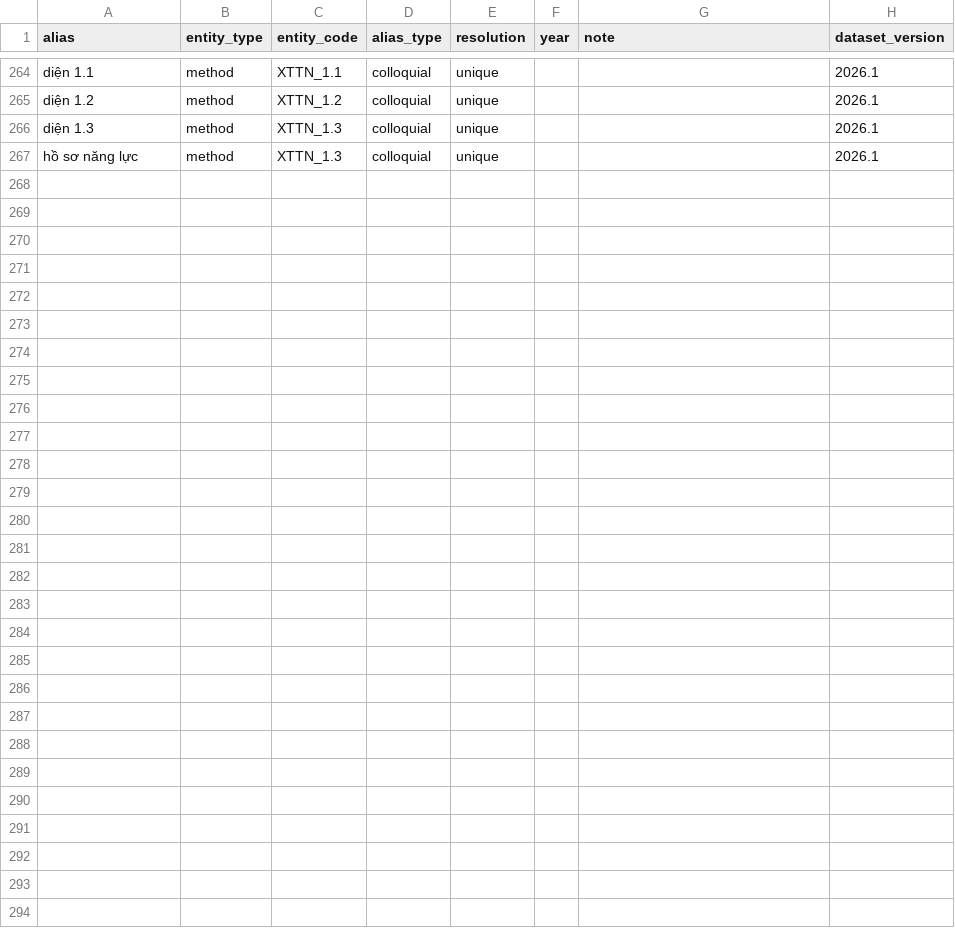
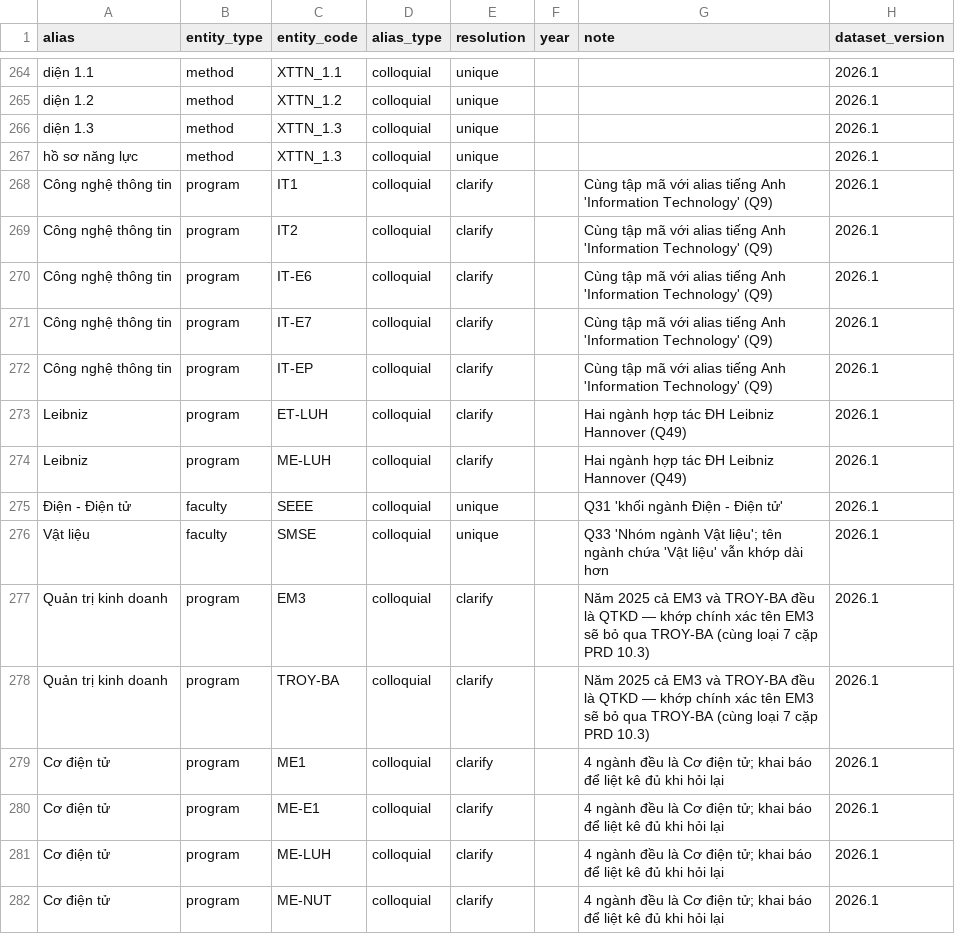
Before and after one commit to thanhdatpham938-hub/Hust_info_admission_chatbot, a CSV file: data/processed/entity_aliases.csv, drawn as a sheet; only a part is shown, gaps mark what is left out; the diff names each change by its address in the sheet, - before the commit and + after, or states it on an @@ line.

Commit message:
feat(data): them 6 alias nganh va Truong/Khoa tu ket qua do entity resolution

```diff
--- a/data/processed/entity_aliases.csv
+++ b/data/processed/entity_aliases.csv
+row 268: Công nghệ thông tin | program | IT1 | colloquial | clarify |  | Cùng tập mã với alias tiếng Anh 'Information Technology' (Q9) | 2026.1
+row 269: Công nghệ thông tin | program | IT2 | colloquial | clarify |  | Cùng tập mã với alias tiếng Anh 'Information Technology' (Q9) | 2026.1
+row 270: Công nghệ thông tin | program | IT-E6 | colloquial | clarify |  | Cùng tập mã với alias tiếng Anh 'Information Technology' (Q9) | 2026.1
+row 271: Công nghệ thông tin | program | IT-E7 | colloquial | clarify |  | Cùng tập mã với alias tiếng Anh 'Information Technology' (Q9) | 2026.1
+row 272: Công nghệ thông tin | program | IT-EP | colloquial | clarify |  | Cùng tập mã với alias tiếng Anh 'Information Technology' (Q9) | 2026.1
+row 273: Leibniz | program | ET-LUH | colloquial | clarify |  | Hai ngành hợp tác ĐH Leibniz Hannover (Q49) | 2026.1
+row 274: Leibniz | program | ME-LUH | colloquial | clarify |  | Hai ngành hợp tác ĐH Leibniz Hannover (Q49) | 2026.1
+row 275: Điện - Điện tử | faculty | SEEE | colloquial | unique |  | Q31 'khối ngành Điện - Điện tử' | 2026.1
+row 276: Vật liệu | faculty | SMSE | colloquial | unique |  | Q33 'Nhóm ngành Vật liệu'; tên ngành chứa 'Vật liệu' vẫn khớp dài hơn | 2026.1
+row 277: Quản trị kinh doanh | program | EM3 | colloquial | clarify |  | Năm 2025 cả EM3 và TROY-BA đều là QTKD — khớp chính xác tên EM3 sẽ bỏ qua TROY-BA (cùng loại 7 cặp PRD 10.3) | 2026.1
+row 278: Quản trị kinh doanh | program | TROY-BA | colloquial | clarify |  | Năm 2025 cả EM3 và TROY-BA đều là QTKD — khớp chính xác tên EM3 sẽ bỏ qua TROY-BA (cùng loại 7 cặp PRD 10.3) | 2026.1
+row 279: Cơ điện tử | program | ME1 | colloquial | clarify |  | 4 ngành đều là Cơ điện tử; khai báo để liệt kê đủ khi hỏi lại | 2026.1
+row 280: Cơ điện tử | program | ME-E1 | colloquial | clarify |  | 4 ngành đều là Cơ điện tử; khai báo để liệt kê đủ khi hỏi lại | 2026.1
+row 281: Cơ điện tử | program | ME-LUH | colloquial | clarify |  | 4 ngành đều là Cơ điện tử; khai báo để liệt kê đủ khi hỏi lại | 2026.1
+row 282: Cơ điện tử | program | ME-NUT | colloquial | clarify |  | 4 ngành đều là Cơ điện tử; khai báo để liệt kê đủ khi hỏi lại | 2026.1
```
